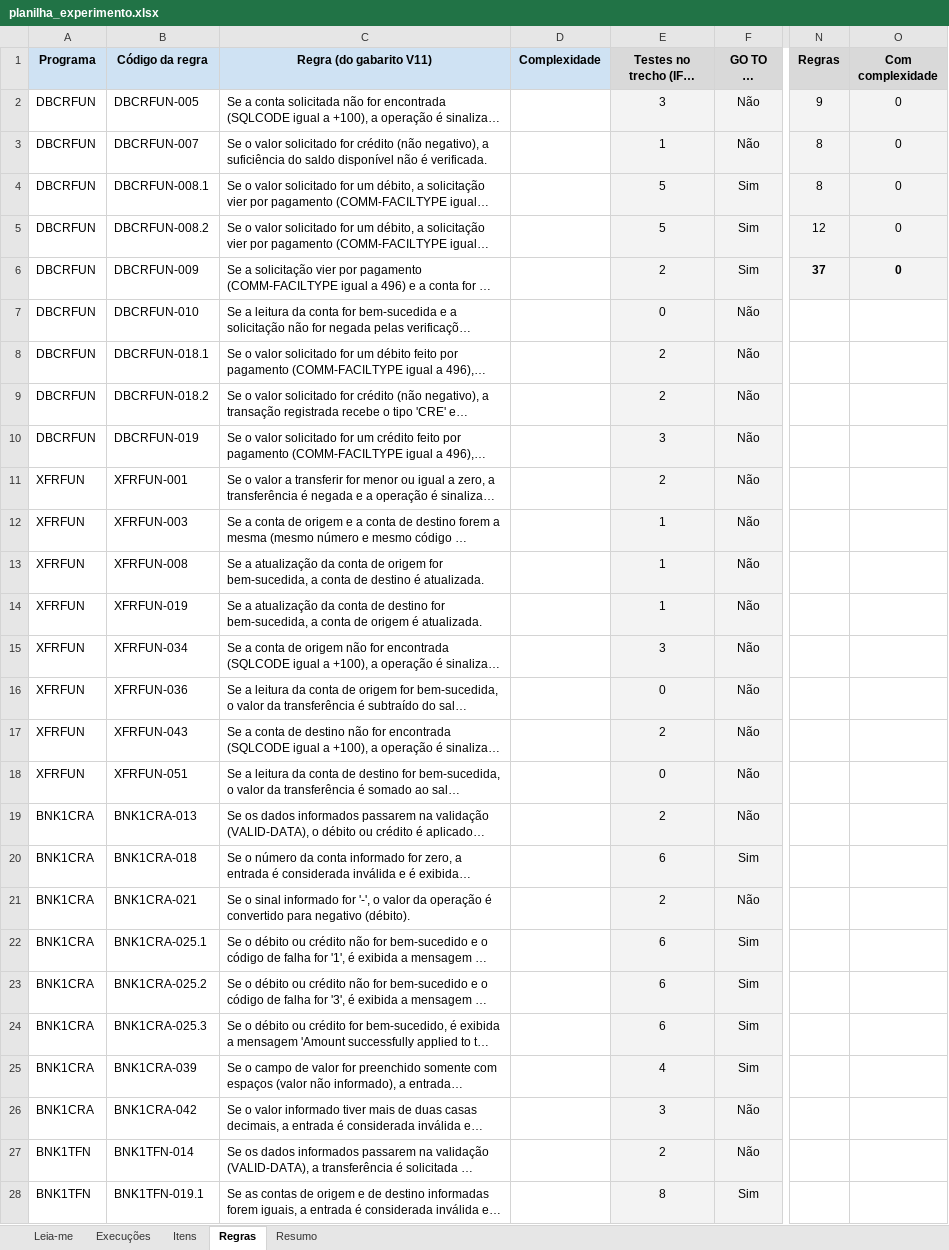
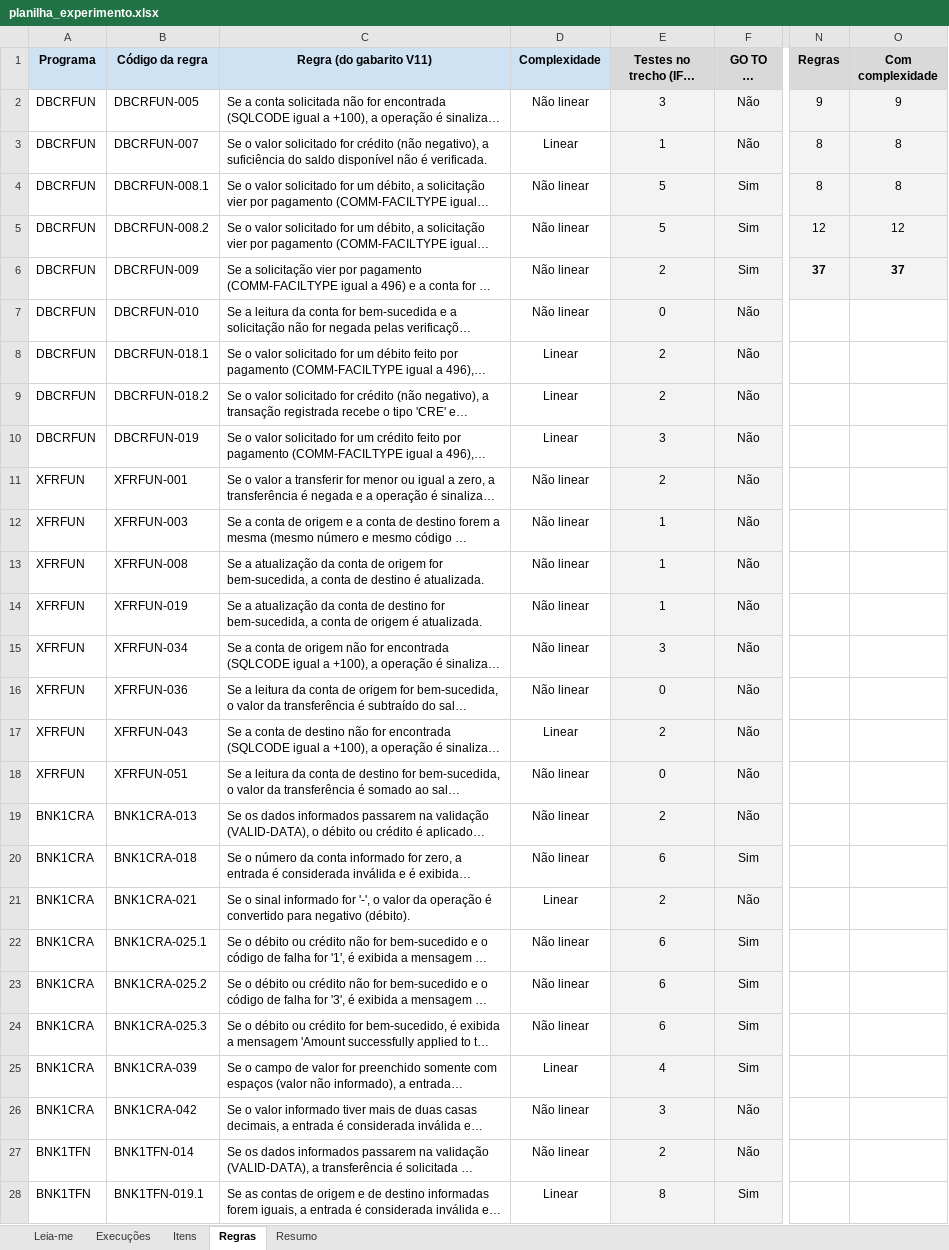
Before and after one commit to math-mcruz/SOURCE-TCC, an Excel workbook: PROCESSOS/5-PILOTO/ETAPA 1/planilha_experimento.xlsx, sheet Regras, drawn as a sheet; only a part is shown, gaps mark what is left out; long unchanged cells end in …; values as stored, in another font and other column widths than the file's, no borders; charts and pictures not drawn; the diff covers the shown part only; the diff names each change by its address in the sheet, - before the commit and + after, or states it on an @@ line.

```diff
--- a/PROCESSOS/5-PILOTO/ETAPA 1/planilha_experimento.xlsx (sheet Regras)
+++ b/PROCESSOS/5-PILOTO/ETAPA 1/planilha_experimento.xlsx (sheet Regras)
-D2 (Complexidade): (empty)
+D2 (Complexidade): Não linear
-O2 (Com complexidade): 0
+O2 (Com complexidade): 9
-D3 (Complexidade): (empty)
+D3 (Complexidade): Linear
-O3:O4 (Com complexidade): 0
+O3:O4 (Com complexidade): 8
-D4:D7 (Complexidade): (empty)
+D4:D7 (Complexidade): Não linear
-O5 (Com complexidade): 0
+O5 (Com complexidade): 12
-O6 (Com complexidade): 0
+O6 (Com complexidade): 37
-D8:D10 (Complexidade): (empty)
+D8:D10 (Complexidade): Linear
-D11:D16 (Complexidade): (empty)
+D11:D16 (Complexidade): Não linear
-D17 (Complexidade): (empty)
+D17 (Complexidade): Linear
-D18:D20 (Complexidade): (empty)
+D18:D20 (Complexidade): Não linear
-D21 (Complexidade): (empty)
+D21 (Complexidade): Linear
-D22:D24 (Complexidade): (empty)
+D22:D24 (Complexidade): Não linear
-D25 (Complexidade): (empty)
+D25 (Complexidade): Linear
-D26:D27 (Complexidade): (empty)
+D26:D27 (Complexidade): Não linear
-D28 (Complexidade): (empty)
+D28 (Complexidade): Linear
```
Also changed, not shown: 10 edited cells elsewhere in this sheet, sheet Execuções, formulas that keep their value, charts or pictures, 4 other files.
